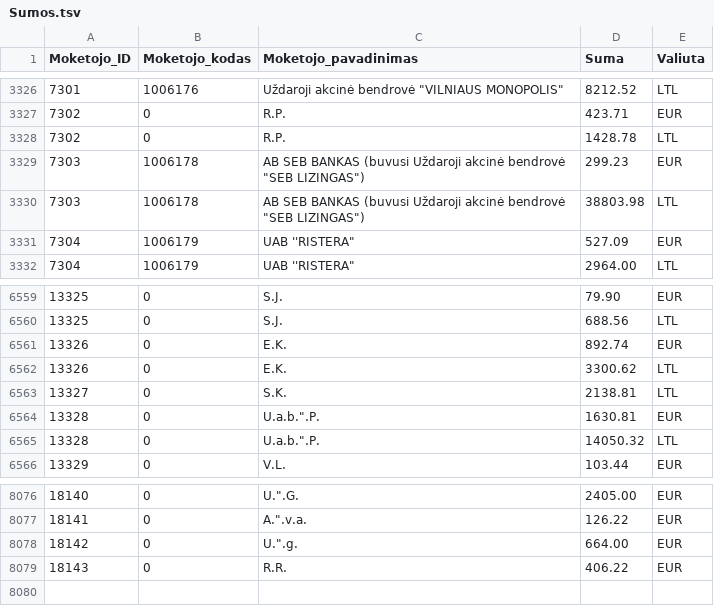
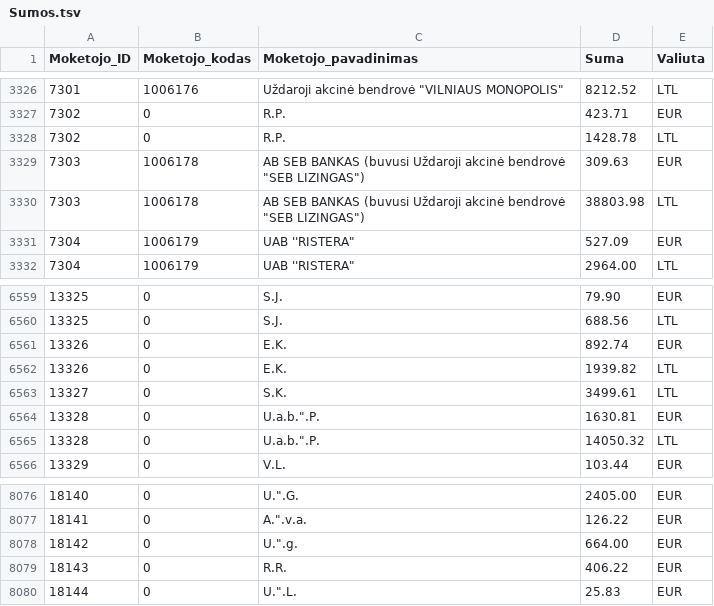
Before and after one commit to vilnius/zemesnuomossutartys, a TSV file: data/Sumos.tsv, drawn as a sheet; only a part is shown, gaps mark what is left out.

Commit message:
update

```diff
--- a/data/Sumos.tsv
+++ b/data/Sumos.tsv
@@ -3328,3 +3328,3 @@
 7302	0	R.P.	1428.78	LTL
-7303	1006178	AB SEB BANKAS (buvusi Uždaroji akcinė bendrovė "SEB LIZINGAS")	299.23	EUR
+7303	1006178	AB SEB BANKAS (buvusi Uždaroji akcinė bendrovė "SEB LIZINGAS")	309.63	EUR
 7303	1006178	AB SEB BANKAS (buvusi Uždaroji akcinė bendrovė "SEB LIZINGAS")	38803.98	LTL
@@ -6561,4 +6561,4 @@
 13326	0	E.K.	892.74	EUR
-13326	0	E.K.	3300.62	LTL
-13327	0	S.K.	2138.81	LTL
+13326	0	E.K.	1939.82	LTL
+13327	0	S.K.	3499.61	LTL
 13328	0	U.a.b.".P.	1630.81	EUR
@@ -8080 +8080,2 @@
 18143	0	R.R.	406.22	EUR
+18144	0	U.".L.	25.83	EUR
```
